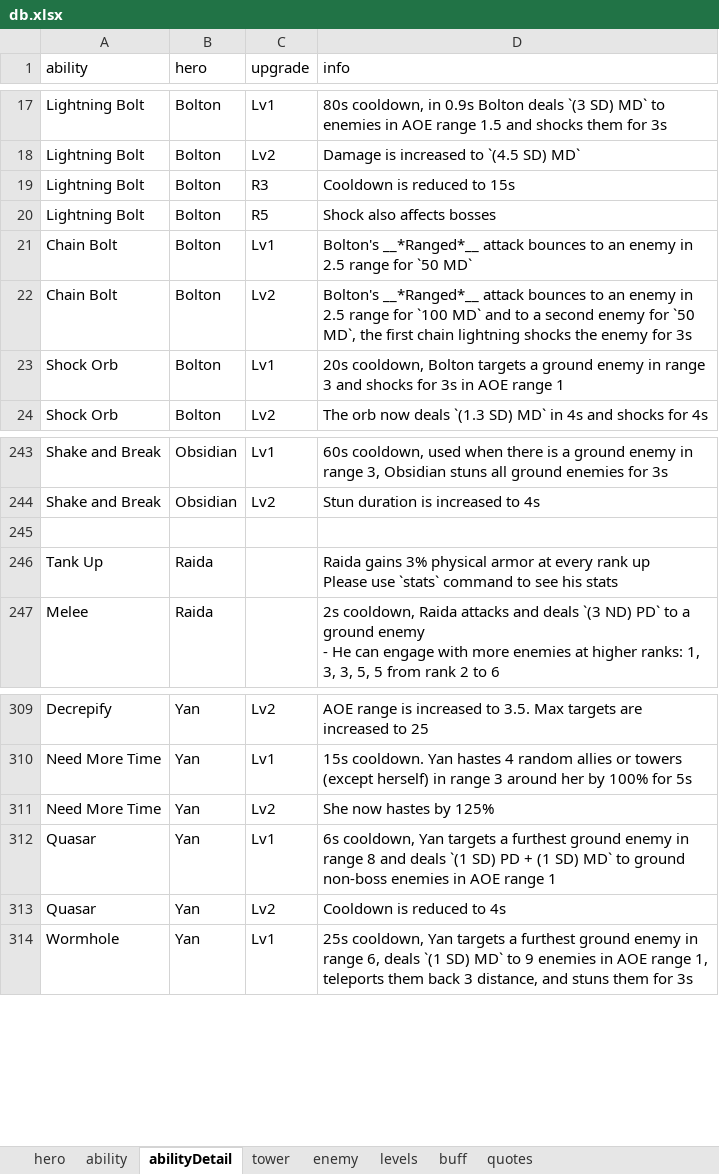
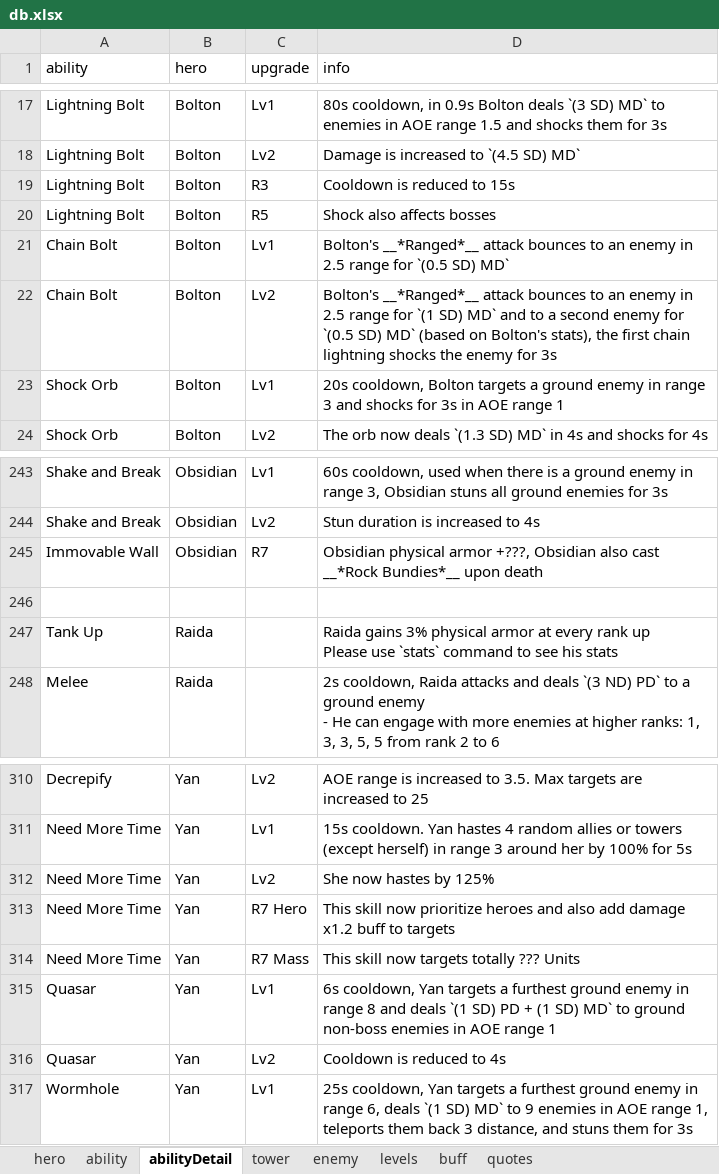
Before and after one commit to AlexP55/CyraBot, an Excel workbook: db/db.xlsx, sheet abilityDetail, drawn as a sheet; only a part is shown, gaps mark what is left out; values as stored, in another font and other column widths than the file's, no borders; the diff names each change by its address in the sheet, - before the commit and + after, or states it on an @@ line.

Commit message:
new R7 Yan Obsidian

```diff
--- a/db/db.xlsx (sheet abilityDetail)
+++ b/db/db.xlsx (sheet abilityDetail)
-D21 (info): …range for `50 MD`
+D21 (info): …range for `(0.5 SD) MD`
-D22 (info): …range for `100 MD` and to a second enemy for `50 MD`, the first…
+D22 (info): …range for `(1 SD) MD` and to a second enemy for `(0.5 SD) MD` (based on Bolton's stats), the first…
+row 245: Immovable Wall | Obsidian | R7 | Obsidian physical armor +???, Obsidian also cast __*Rock Bundies*__ upon death
+row 313: Need More Time | Yan | R7 Hero | This skill now prioritize heroes and also add damage x1.2 buff to targets
+row 314: Need More Time | Yan | R7 Mass | This skill now targets totally ??? Units
```
Also changed, not shown: sheet ability, sheet hero, 1 other file.
